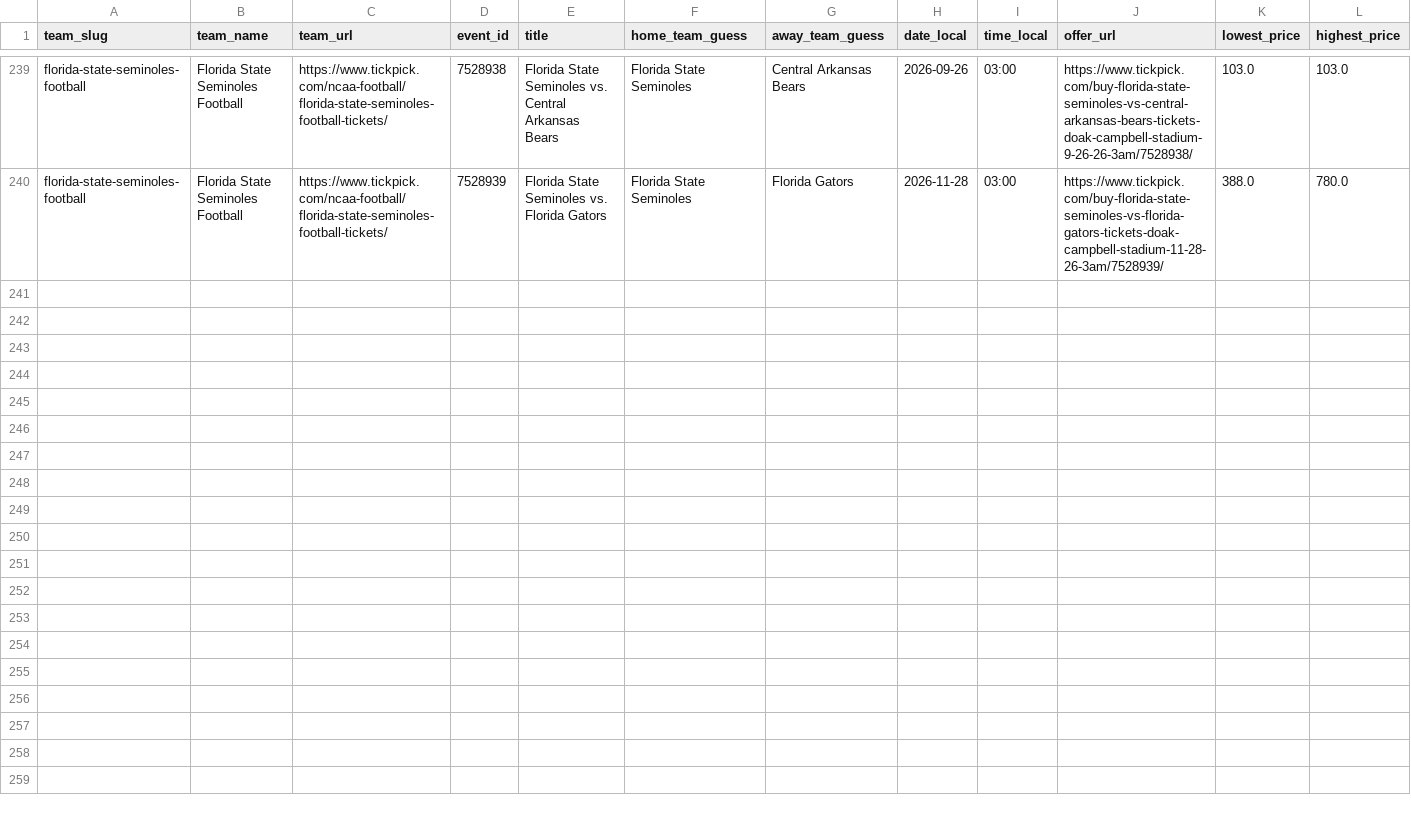
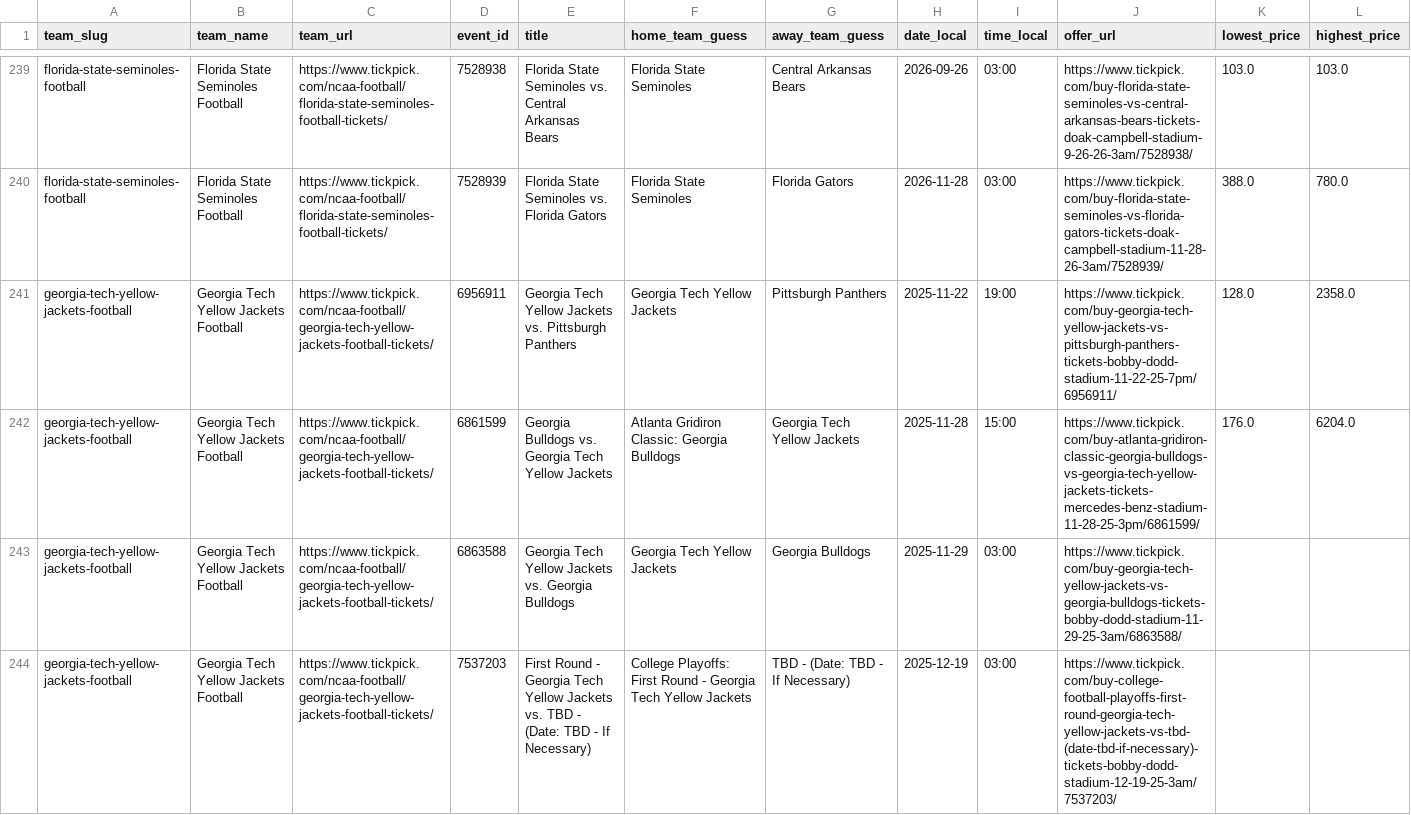
Before and after one commit to rsims55/football-ticket-tracker, a CSV file: data/daily/_tmp_snapshots_20251122_113856.csv, drawn as a sheet; only a part is shown, gaps mark what is left out; rows hold the shown columns only; the diff covers the shown part only; the diff names each change by its address in the sheet, - before the commit and + after, or states it on an @@ line.

Commit message:
automated snapshot sync (evaluate_predictions)

```diff
--- a/data/daily/_tmp_snapshots_20251122_113856.csv
+++ b/data/daily/_tmp_snapshots_20251122_113856.csv
+row 241: georgia-tech-yellow-jackets-football | Georgia Tech Yellow Jackets Football | https://www.tickpick.com/ncaa-football/georgia-tech-yellow-jackets-football-tickets/ | 6956911 | Georgia Tech Yellow Jackets vs. Pittsburgh Panthers | Georgia Tech Yellow Jackets | Pittsburgh Panthers | 2025-11-22 | 19:00 | https://www.tickpick.com/buy-georgia-tech-yellow-jackets-vs-pittsburgh-panthers-tickets-bobby-dodd-stadium-11-22-25-7pm/6956911/ | 128.0 | 2358.0
+row 242: georgia-tech-yellow-jackets-football | Georgia Tech Yellow Jackets Football | https://www.tickpick.com/ncaa-football/georgia-tech-yellow-jackets-football-tickets/ | 6861599 | Georgia Bulldogs vs. Georgia Tech Yellow Jackets | Atlanta Gridiron Classic: Georgia Bulldogs | Georgia Tech Yellow Jackets | 2025-11-28 | 15:00 | https://www.tickpick.com/buy-atlanta-gridiron-classic-georgia-bulldogs-vs-georgia-tech-yellow-jackets-tickets-mercedes-benz-stadium-11-28-25-3pm/6861599/ | 176.0 | 6204.0
+row 243: georgia-tech-yellow-jackets-football | Georgia Tech Yellow Jackets Football | https://www.tickpick.com/ncaa-football/georgia-tech-yellow-jackets-football-tickets/ | 6863588 | Georgia Tech Yellow Jackets vs. Georgia Bulldogs | Georgia Tech Yellow Jackets | Georgia Bulldogs | 2025-11-29 | 03:00 | https://www.tickpick.com/buy-georgia-tech-yellow-jackets-vs-georgia-bulldogs-tickets-bobby-dodd-stadium-11-29-25-3am/6863588/
+row 244: georgia-tech-yellow-jackets-football | Georgia Tech Yellow Jackets Football | https://www.tickpick.com/ncaa-football/georgia-tech-yellow-jackets-football-tickets/ | 7537203 | First Round - Georgia Tech Yellow Jackets vs. TBD - (Date: TBD - If Necessary) | College Playoffs: First Round - Georgia Tech Yellow Jackets | TBD - (Date: TBD - If Necessary) | 2025-12-19 | 03:00 | https://www.tickpick.com/buy-college-football-playoffs-first-round-georgia-tech-yellow-jackets-vs-tbd-(date-tbd-if-necessary)-tickets-bobby-dodd-stadium-12-19-25-3am/7537203/
```
Also changed, not shown: 3 added rows elsewhere in this file, 3 other files.
